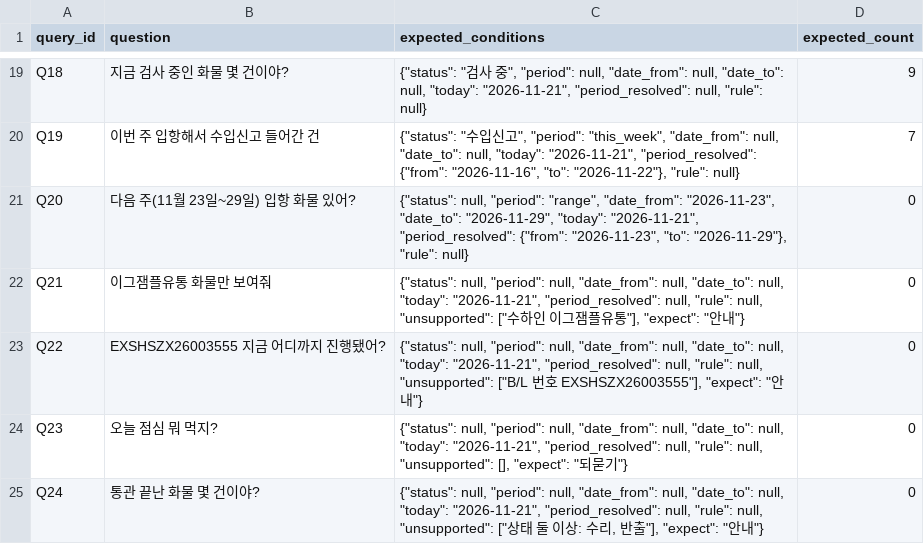
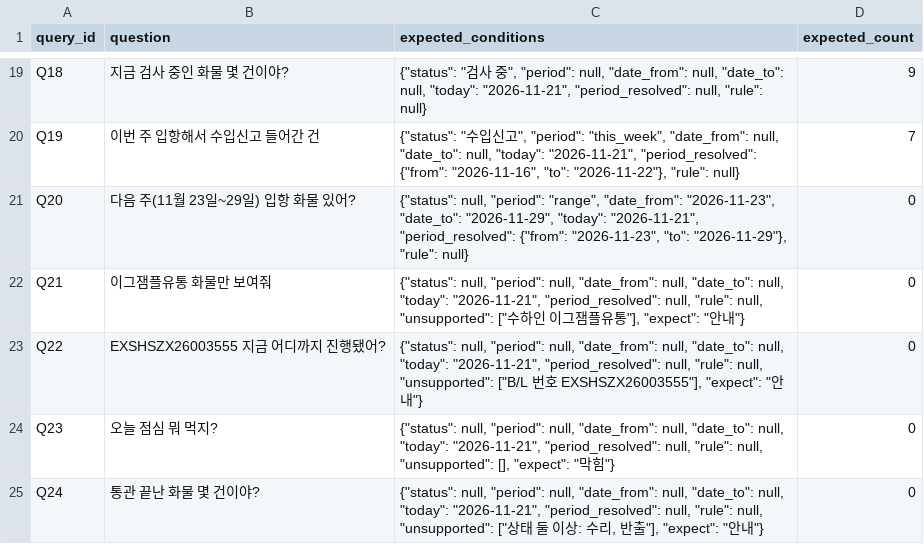
Before and after one commit to GaMaius/aws.ai.maestro.6, a CSV file: eval/queries.csv, drawn as a sheet; only a part is shown, gaps mark what is left out.

```diff
--- a/eval/queries.csv
+++ b/eval/queries.csv
@@ -23,3 +23,3 @@ Q21,이그잼플유통 화물만 보여줘,"{""status"": null, ""period"": null,
 Q22,EXSHSZX26003555 지금 어디까지 진행됐어?,"{""status"": null, ""period"": null, ""date_from"": null, ""date_to"": null, ""today"": ""2026-11-21"", ""period_resolved"": null, ""rule"": null, ""unsupported"": [""B/L 번호 EXSHSZX26003555""], ""expect"": ""안내""}",0
-Q23,오늘 점심 뭐 먹지?,"{""status"": null, ""period"": null, ""date_from"": null, ""date_to"": null, ""today"": ""2026-11-21"", ""period_resolved"": null, ""rule"": null, ""unsupported"": [], ""expect"": ""되묻기""}",0
+Q23,오늘 점심 뭐 먹지?,"{""status"": null, ""period"": null, ""date_from"": null, ""date_to"": null, ""today"": ""2026-11-21"", ""period_resolved"": null, ""rule"": null, ""unsupported"": [], ""expect"": ""막힘""}",0
 Q24,통관 끝난 화물 몇 건이야?,"{""status"": null, ""period"": null, ""date_from"": null, ""date_to"": null, ""today"": ""2026-11-21"", ""period_resolved"": null, ""rule"": null, ""unsupported"": [""상태 둘 이상: 수리, 반출""], ""expect"": ""안내""}",0
```
Also changed, not shown: 9 other files.
